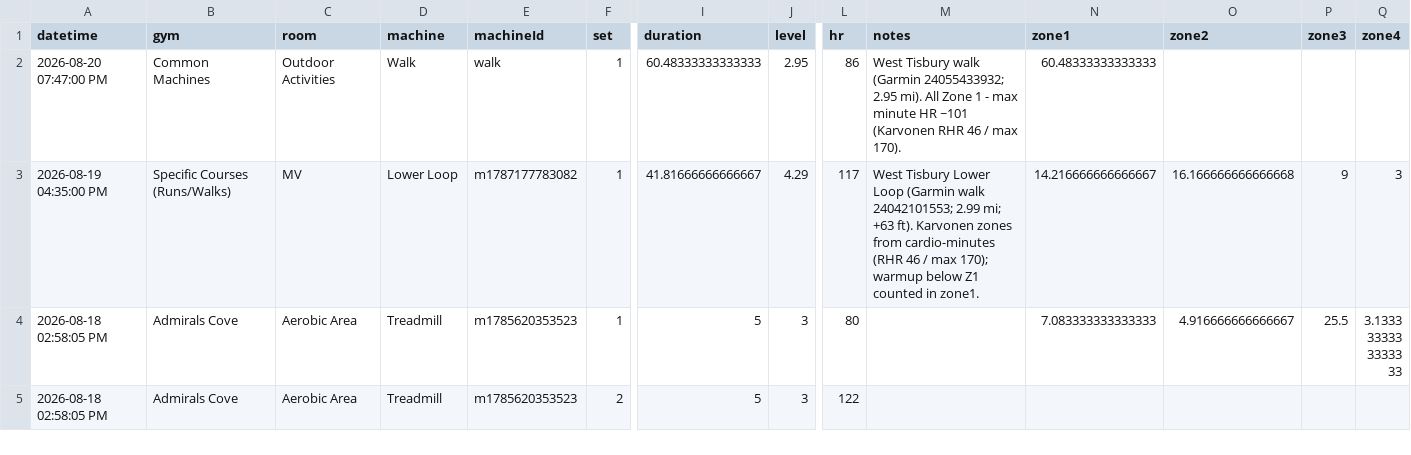
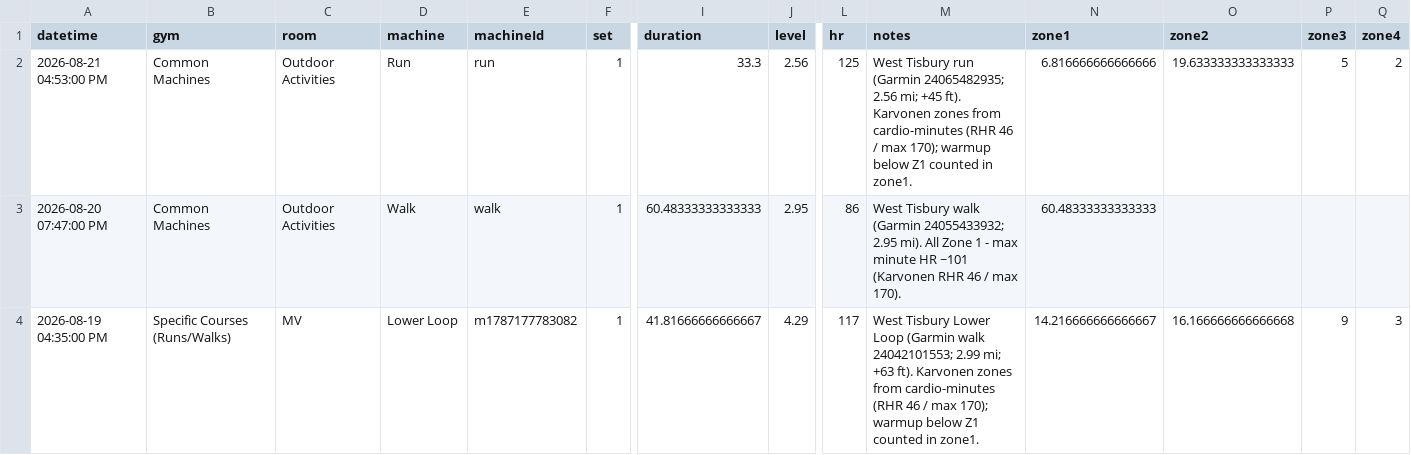
Before and after one commit to jaschro/logtrim, a CSV file: workout-log.csv, drawn as a sheet; only a part is shown, gaps mark what is left out; the shorter side is filled out with more unchanged rows; rows hold the shown columns only; the diff names each change by its address in the sheet, - before the commit and + after, or states it on an @@ line.

Commit message:
Add running entry to workout log
Added a new workout entry for running on August 21, 2026.

```diff
--- a/workout-log.csv
+++ b/workout-log.csv
+row 2: 2026-08-21 04:53:00 PM | Common Machines | Outdoor Activities | Run | run | 1 | 33.3 | 2.56 | 125 | West Tisbury run (Garmin 24065482935; 2.56 mi; +45 ft). Karvonen zones from cardio-minutes (RHR 46 / max 170); warmup below Z1 counted in zone1. | 6.816666666666666 | 19.633333333333333 | 5 | 2
```
